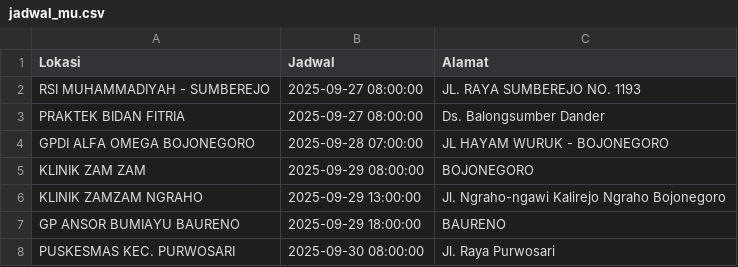
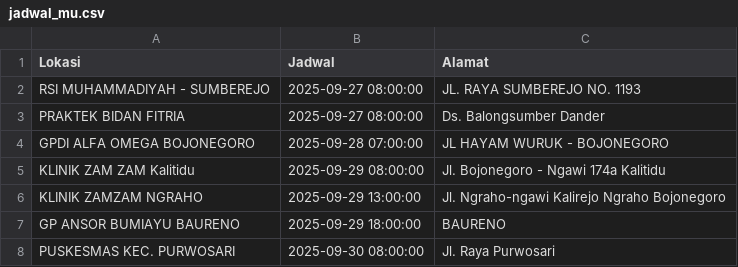
Before and after one commit to uddpmibojonegoro/mobile-unit-schedule, a CSV file: jadwal_mu.csv, drawn as a sheet; removed rows and columns are numbered as before the commit, all else as after; the diff names each change by its address in the sheet, - before the commit and + after, or states it on an @@ line.

Commit message:
update Sab Sep 27 08:50:01 WIB 2025

```diff
--- a/jadwal_mu.csv
+++ b/jadwal_mu.csv
-row 5: KLINIK ZAM ZAM | 2025-09-29 08:00:00 | BOJONEGORO
+row 5: KLINIK ZAM ZAM Kalitidu | 2025-09-29 08:00:00 | Jl. Bojonegoro - Ngawi 174a Kalitidu
```
